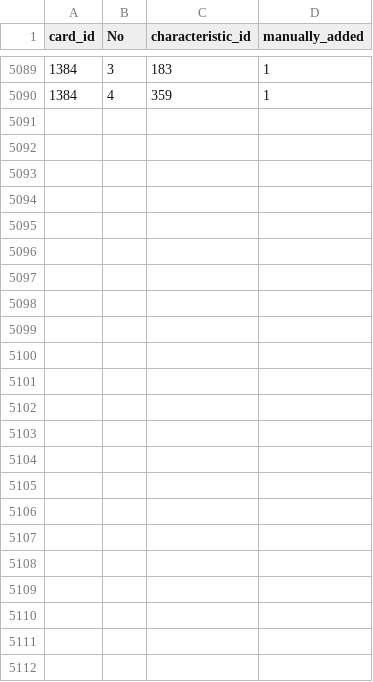
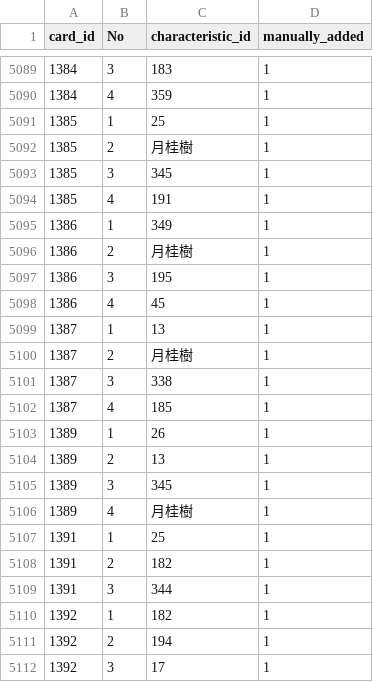
Before and after one commit to a1sareru/shoot300k, a CSV file: public/data/card_give_characteristic.csv, drawn as a sheet; only a part is shown, gaps mark what is left out.

```diff
--- a/public/data/card_give_characteristic.csv
+++ b/public/data/card_give_characteristic.csv
@@ -5090 +5090,23 @@ card_id,No,characteristic_id,manually_added
 1384,4,359,1
+1385,1,25,1
+1385,2,月桂樹,1
+1385,3,345,1
+1385,4,191,1
+1386,1,349,1
+1386,2,月桂樹,1
+1386,3,195,1
+1386,4,45,1
+1387,1,13,1
+1387,2,月桂樹,1
+1387,3,338,1
+1387,4,185,1
+1389,1,26,1
+1389,2,13,1
+1389,3,345,1
+1389,4,月桂樹,1
+1391,1,25,1
+1391,2,182,1
+1391,3,344,1
+1392,1,182,1
+1392,2,194,1
+1392,3,17,1
```
Also changed, not shown: public/data/card_give_characteristic_grow_list.csv, public/data/character_card.csv, 10 other files.
